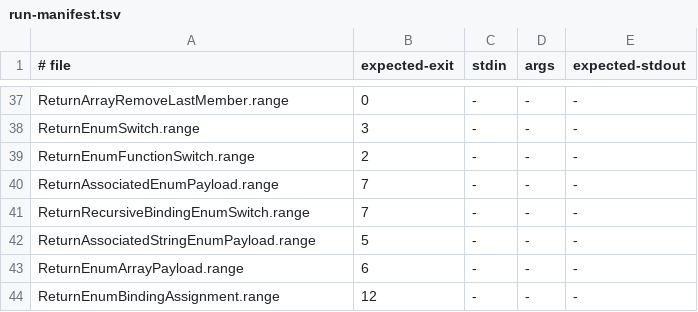
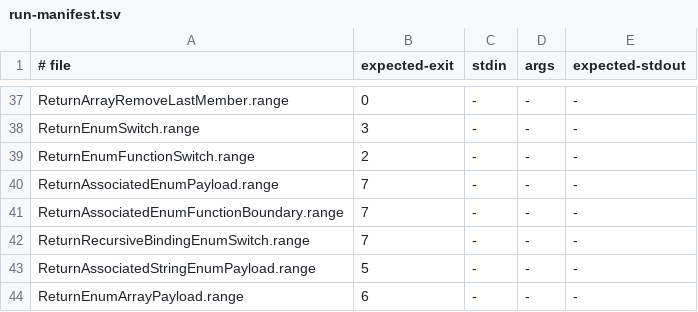
Before and after one commit to RangeLang/Range, a TSV file: RangePlayground/Examples/LLVM/run-manifest.tsv, drawn as a sheet; only a part is shown, gaps mark what is left out; the shorter side is filled out with more unchanged rows.

Commit message:
Support native payload enums in frozen ABI

```diff
--- a/RangePlayground/Examples/LLVM/run-manifest.tsv
+++ b/RangePlayground/Examples/LLVM/run-manifest.tsv
@@ -40,2 +40,3 @@ ReturnEnumFunctionSwitch.range	2	-	-	-
 ReturnAssociatedEnumPayload.range	7	-	-	-
+ReturnAssociatedEnumFunctionBoundary.range	7	-	-	-
 ReturnRecursiveBindingEnumSwitch.range	7	-	-	-
```
Also changed, not shown: 4 other files.
